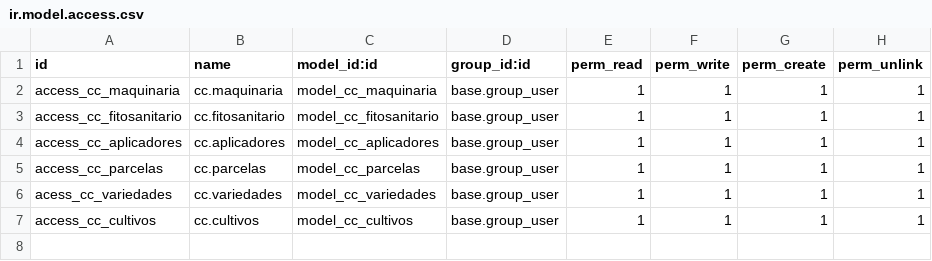
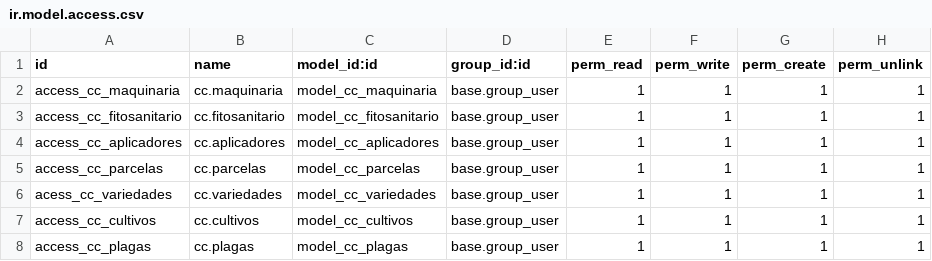
Before and after one commit to X3M4/proyecto, a CSV file: cuaderno_campo/security/ir.model.access.csv, drawn as a sheet; the diff names each change by its address in the sheet, - before the commit and + after, or states it on an @@ line.

```diff
--- a/cuaderno_campo/security/ir.model.access.csv
+++ b/cuaderno_campo/security/ir.model.access.csv
+row 8: access_cc_plagas | cc.plagas | model_cc_plagas | base.group_user | 1 | 1 | 1 | 1
```
Also changed, not shown: 10 other files.
